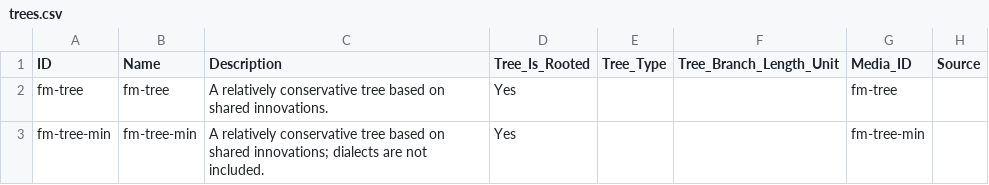
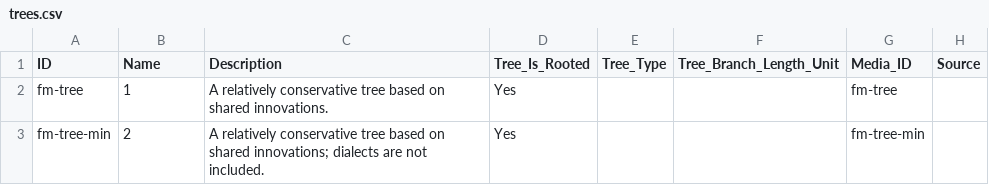
Before and after one commit to caribank/meta, a CSV file: cldf/trees.csv, drawn as a sheet.

Commit message:
tree fix

```diff
--- a/cldf/trees.csv
+++ b/cldf/trees.csv
@@ -1,3 +1,3 @@
 ID,Name,Description,Tree_Is_Rooted,Tree_Type,Tree_Branch_Length_Unit,Media_ID,Source
-fm-tree,fm-tree,A relatively conservative tree based on shared innovations.,Yes,,,fm-tree,
-fm-tree-min,fm-tree-min,A relatively conservative tree based on shared innovations; dialects are not included.,Yes,,,fm-tree-min,
+fm-tree,1,A relatively conservative tree based on shared innovations.,Yes,,,fm-tree,
+fm-tree-min,2,A relatively conservative tree based on shared innovations; dialects are not included.,Yes,,,fm-tree-min,
```
Also changed, not shown: 4 other files.
